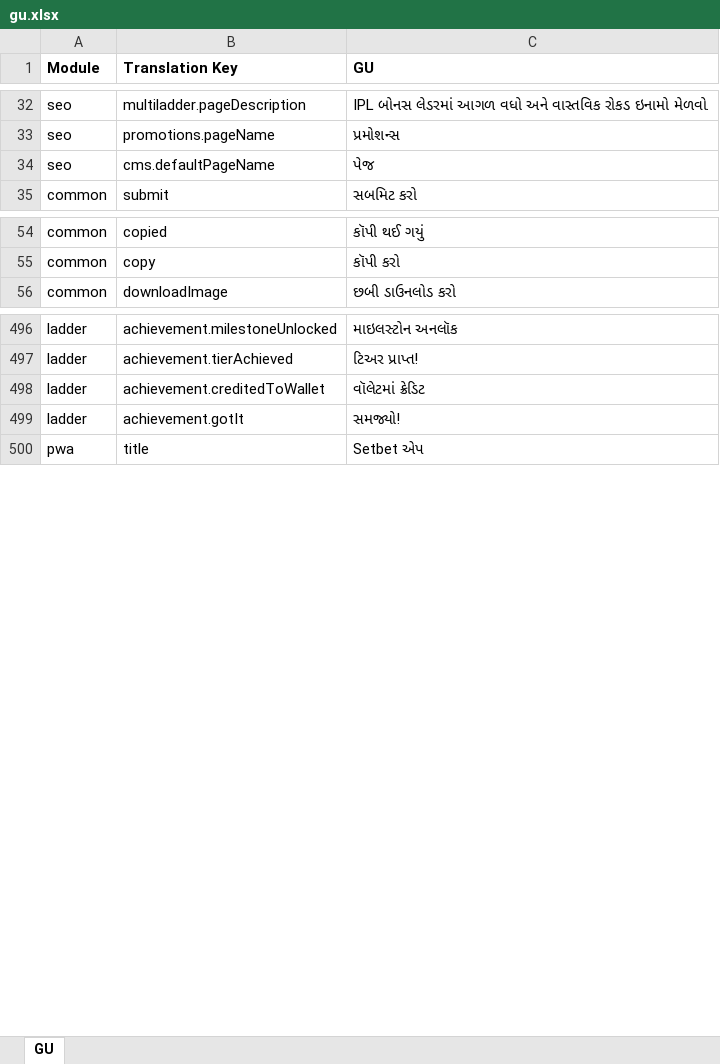
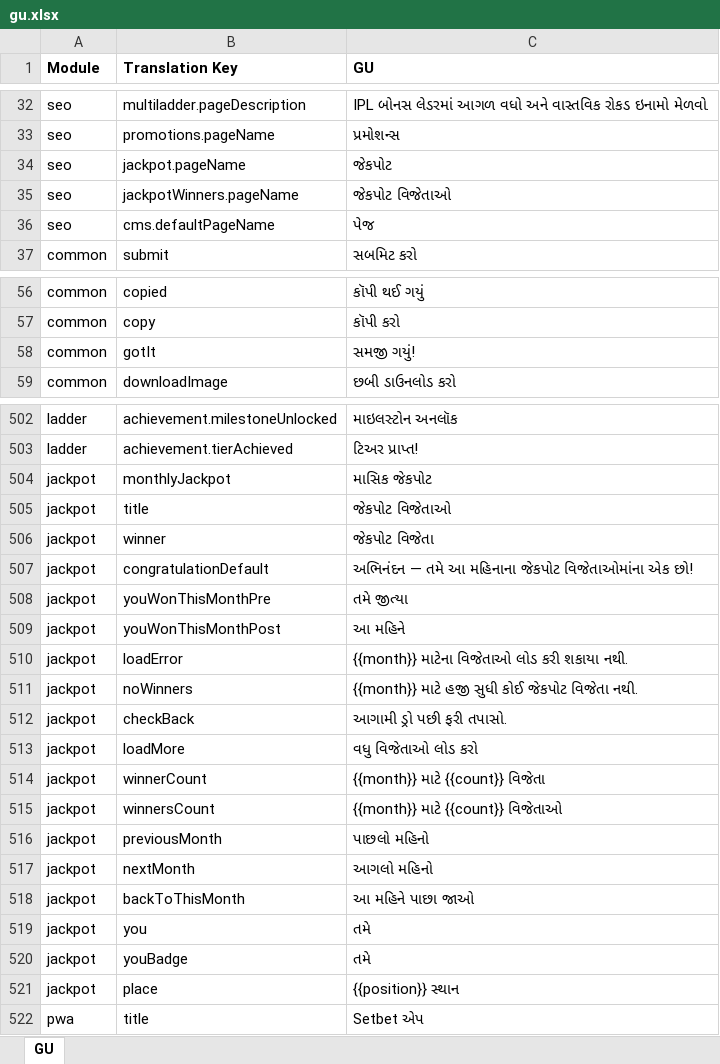
Before and after one commit to prakash-oxfyn/multilingual, an Excel workbook: setbet/locales-excel/gu.xlsx, sheet GU, drawn as a sheet; only a part is shown, gaps mark what is left out; values as stored, in another font and other column widths than the file's, no borders; removed rows and columns are numbered as before the commit, all else as after; the diff covers the shown part only; the diff names each change by its address in the sheet, - before the commit and + after, or states it on an @@ line.

```diff
--- a/setbet/locales-excel/gu.xlsx (sheet GU)
+++ b/setbet/locales-excel/gu.xlsx (sheet GU)
+row 34: seo | jackpot.pageName | જેકપોટ
+row 35: seo | jackpotWinners.pageName | જેકપોટ વિજેતાઓ
+row 58: common | gotIt | સમજી ગયું!
-row 498: ladder | achievement.creditedToWallet | વૉલેટમાં ક્રેડિટ
-row 499: ladder | achievement.gotIt | સમજ્યો!
+row 504: jackpot | monthlyJackpot | માસિક જેકપોટ
+row 505: jackpot | title | જેકપોટ વિજેતાઓ
+row 506: jackpot | winner | જેકપોટ વિજેતા
+row 507: jackpot | congratulationDefault | અભિનંદન — તમે આ મહિનાના જેકપોટ વિજેતાઓમાંના એક છો!
+row 508: jackpot | youWonThisMonthPre | તમે જીત્યા
+row 509: jackpot | youWonThisMonthPost | આ મહિને
+row 510: jackpot | loadError | {{month}} માટેના વિજેતાઓ લોડ કરી શકાયા નથી.
+row 511: jackpot | noWinners | {{month}} માટે હજી સુધી કોઈ જેકપોટ વિજેતા નથી.
+row 512: jackpot | checkBack | આગામી ડ્રો પછી ફરી તપાસો.
+row 513: jackpot | loadMore | વધુ વિજેતાઓ લોડ કરો
+row 514: jackpot | winnerCount | {{month}} માટે {{count}} વિજેતા
+row 515: jackpot | winnersCount | {{month}} માટે {{count}} વિજેતાઓ
+row 516: jackpot | previousMonth | પાછલો મહિનો
+row 517: jackpot | nextMonth | આગલો મહિનો
+row 518: jackpot | backToThisMonth | આ મહિને પાછા જાઓ
+row 519: jackpot | you | તમે
+row 520: jackpot | youBadge | તમે
+row 521: jackpot | place | {{position}} સ્થાન
```
Also changed, not shown: 4 added rows and 1 removed row elsewhere in this sheet, setbet/locales-excel/en.xlsx, setbet/locales-excel/hi.xlsx, 2 other files.
